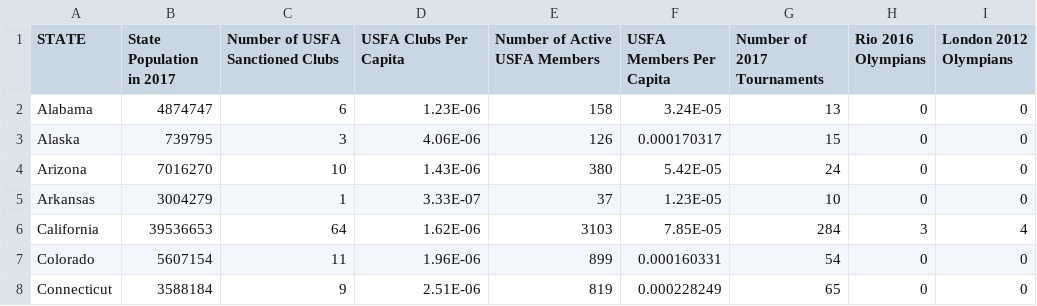
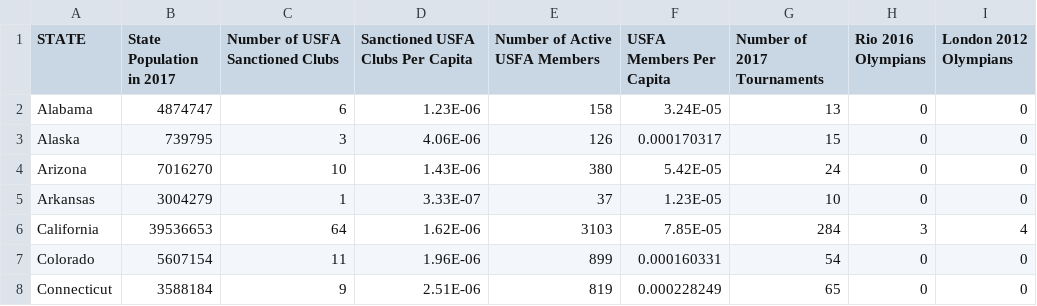
Before and after one commit to ejpje/d3-coordinated-viz, a CSV file: data/D3data.csv, drawn as a sheet; only a part is shown.

```diff
--- a/data/D3data.csv
+++ b/data/D3data.csv
@@ -1,2 +1,2 @@
-STATE,State Population in 2017,Number of USFA Sanctioned Clubs,USFA Clubs Per Capita,Number of Active USFA Members,USFA Members Per Capita,Number of 2017 Tournaments,Rio 2016 Olympians,London 2012 Olympians
+STATE,State Population in 2017,Number of USFA Sanctioned Clubs,Sanctioned USFA Clubs Per Capita,Number of Active USFA Members,USFA Members Per Capita,Number of 2017 Tournaments,Rio 2016 Olympians,London 2012 Olympians
 Alabama,4874747,6,1.23E-06,158,3.24E-05,13,0,0
```
Also changed, not shown: 4 other files.
